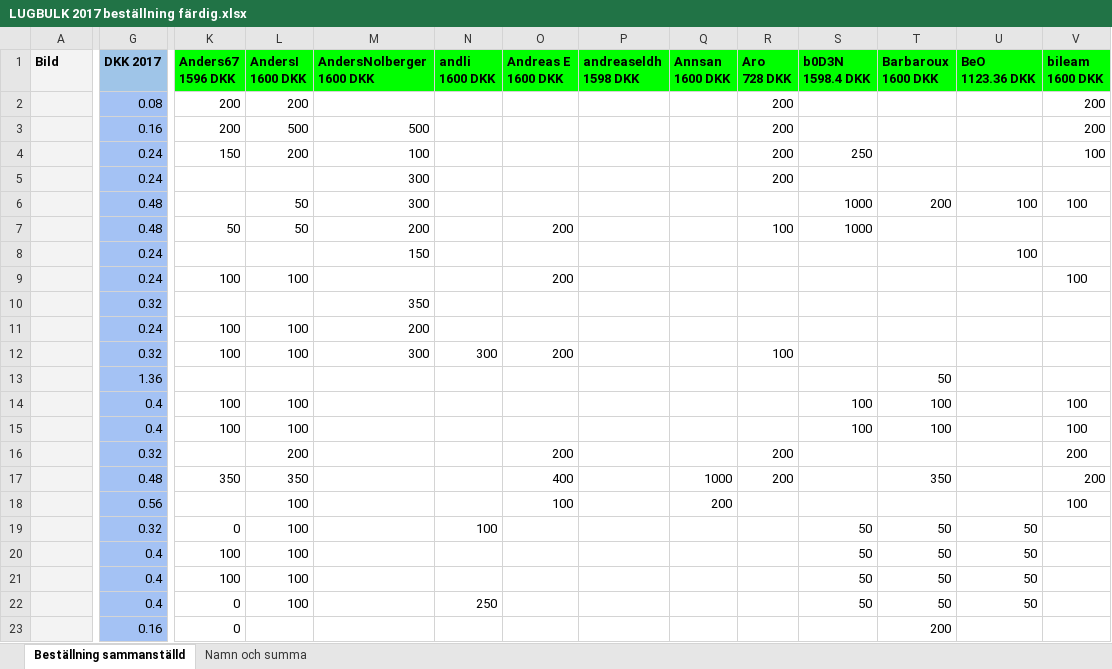
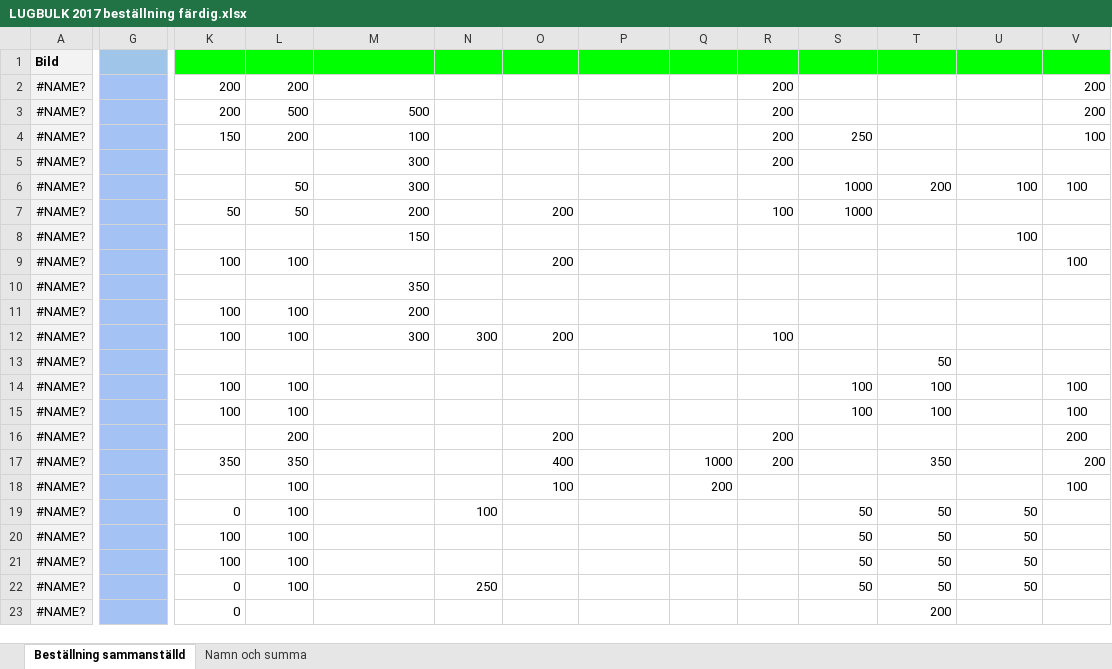
Before and after one commit to henrikzwomp/LugbulkListMaker, an Excel workbook: ListMakerTwo/LUGBULK 2017 beställning färdig.xlsx, sheet Beställning sammanställd, drawn as a sheet; only a part is shown, gaps mark what is left out; values as stored, in another font and other column widths than the file's, no borders; charts and pictures and conditional formats not drawn; ↵ is a line break in a cell; the diff covers the shown part only; the diff names each change by its address in the sheet, - before the commit and + after, or states it on an @@ line.

Commit message:
Repaired source xlsx-file
So Excel will stop complaining about it

```diff
--- a/ListMakerTwo/LUGBULK 2017 beställning färdig.xlsx (sheet Beställning sammanställd)
+++ b/ListMakerTwo/LUGBULK 2017 beställning färdig.xlsx (sheet Beställning sammanställd)
-G1: DKK 2017
+G1: (empty)
-K1: Anders67 ↵ 1596 DKK
+K1: (empty)
-L1: AndersI ↵ 1600 DKK
+L1: (empty)
-M1: AndersNolberger ↵ 1600 DKK
+M1: (empty)
-N1: andli ↵ 1600 DKK
+N1: (empty)
-O1: Andreas E ↵ 1600 DKK
+O1: (empty)
-P1: andreaseldh ↵ 1598 DKK
+P1: (empty)
-Q1: Annsan ↵ 1600 DKK
+Q1: (empty)
-R1: Aro ↵ 728 DKK
+R1: (empty)
-S1: b0D3N ↵ 1598.4 DKK
+S1: (empty)
-T1: Barbaroux ↵ 1600 DKK
+T1: (empty)
-U1: BeO ↵ 1123.36 DKK
+U1: (empty)
-V1: bileam ↵ 1600 DKK
+V1: (empty)
-A2:A23: (empty)
+A2:A23: #NAME?
-G2: 0.08
+G2: (empty)
-G3: 0.16
+G3: (empty)
-G4:G5: 0.24
+G4:G5: (empty)
-G6:G7: 0.48
+G6:G7: (empty)
-G8:G9: 0.24
+G8:G9: (empty)
-G10: 0.32
+G10: (empty)
-G11: 0.24
+G11: (empty)
-G12: 0.32
+G12: (empty)
-G13: 1.36
+G13: (empty)
-G14:G15: 0.4
+G14:G15: (empty)
-G16: 0.32
+G16: (empty)
-G17: 0.48
+G17: (empty)
-G18: 0.56
+G18: (empty)
-G19: 0.32
+G19: (empty)
-G20:G22: 0.4
+G20:G22: (empty)
-G23: 0.16
+G23: (empty)
```
Also changed, not shown: 629 edited cells and cell formats elsewhere in this sheet, formulas that keep their value, charts or pictures.
